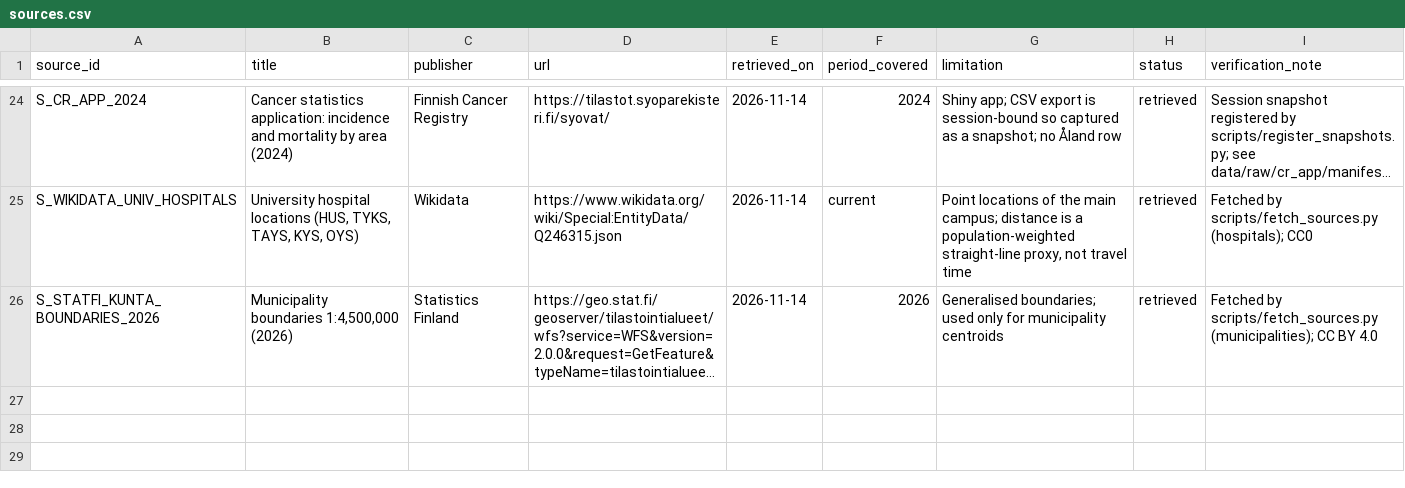
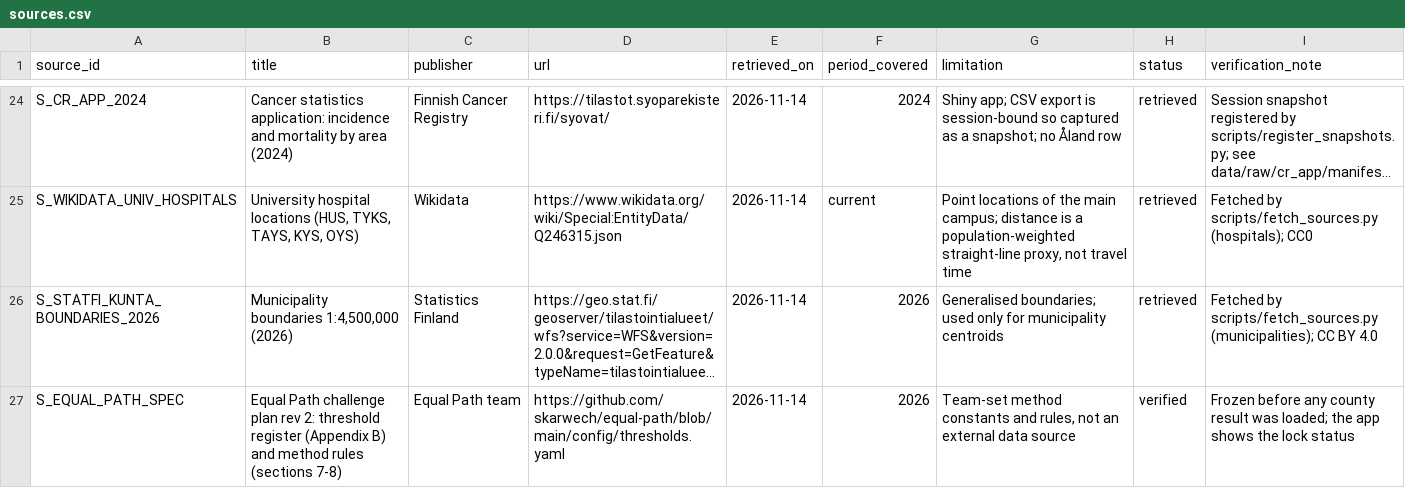
Before and after one commit to skarwech/equal-path, a CSV file: data/reference/sources.csv, drawn as a sheet; only a part is shown, gaps mark what is left out; long unchanged cells end in …; the diff names each change by its address in the sheet, - before the commit and + after, or states it on an @@ line.

Commit message:
feat: Step 5 interface (F8), awaiting validation
- Map layers (visibility score, four stages) with status colours plus symbols
  and words, hatching where a stage is below the visibility gate (shared
  low_visibility test with F2), tooltip = table, click opens the county
  (22/22 in the running app; Helsinki-area inset for the three small units)
- County page funnel: gap-locator state, visibility, confidence badge from
  frozen thresholds only, and why every grey stage is grey
- Sources drawer: every figure on the county page with a registered source
  and a locator or derivation (S_EQUAL_PATH_SPEC registered for rule constants)

Verification: 875/875 tests, 97% coverage, ruff clean; mutation check in
evidence/step5/mutation_check.txt. Independent review findings are being
fixed in follow-up commits on this branch.

```diff
--- a/data/reference/sources.csv
+++ b/data/reference/sources.csv
+row 27: S_EQUAL_PATH_SPEC | Equal Path challenge plan rev 2: threshold register (Appendix B) and method rules (sections 7-8) | Equal Path team | https://github.com/skarwech/equal-path/blob/main/config/thresholds.yaml | 2026-11-14 | 2026 | Team-set method constants and rules, not an external data source | verified | Frozen before any county result was loaded; the app shows the lock status
```
Also changed, not shown: 19 other files.
